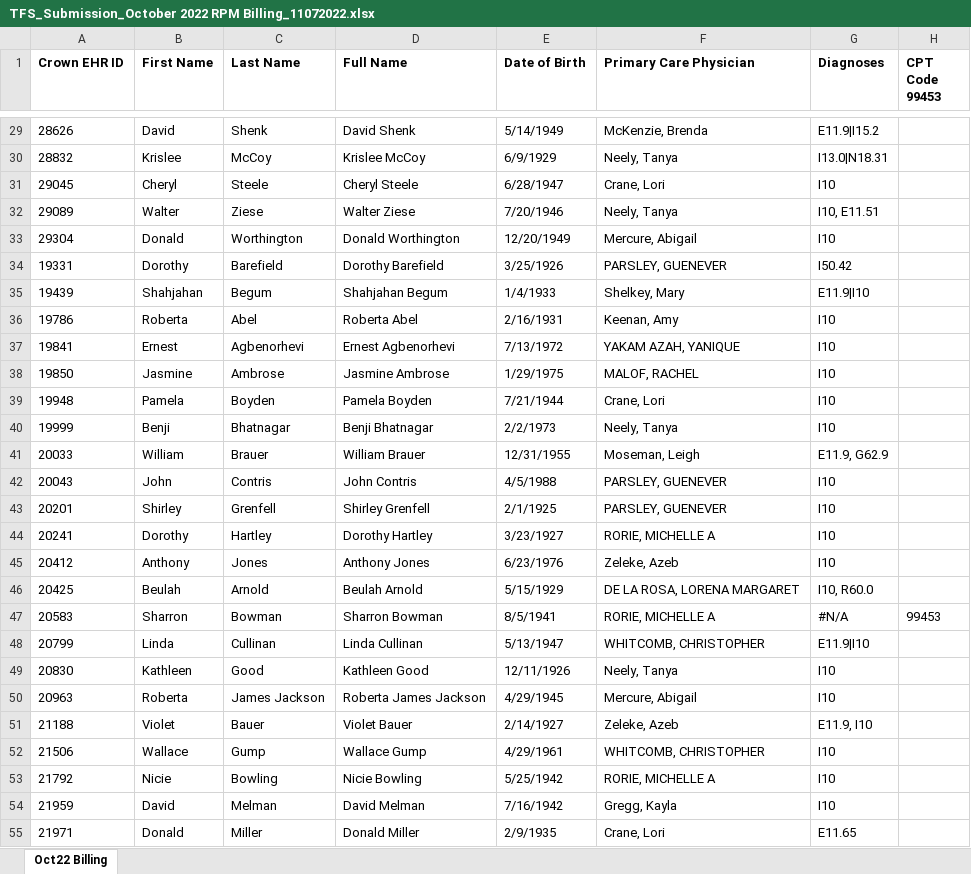
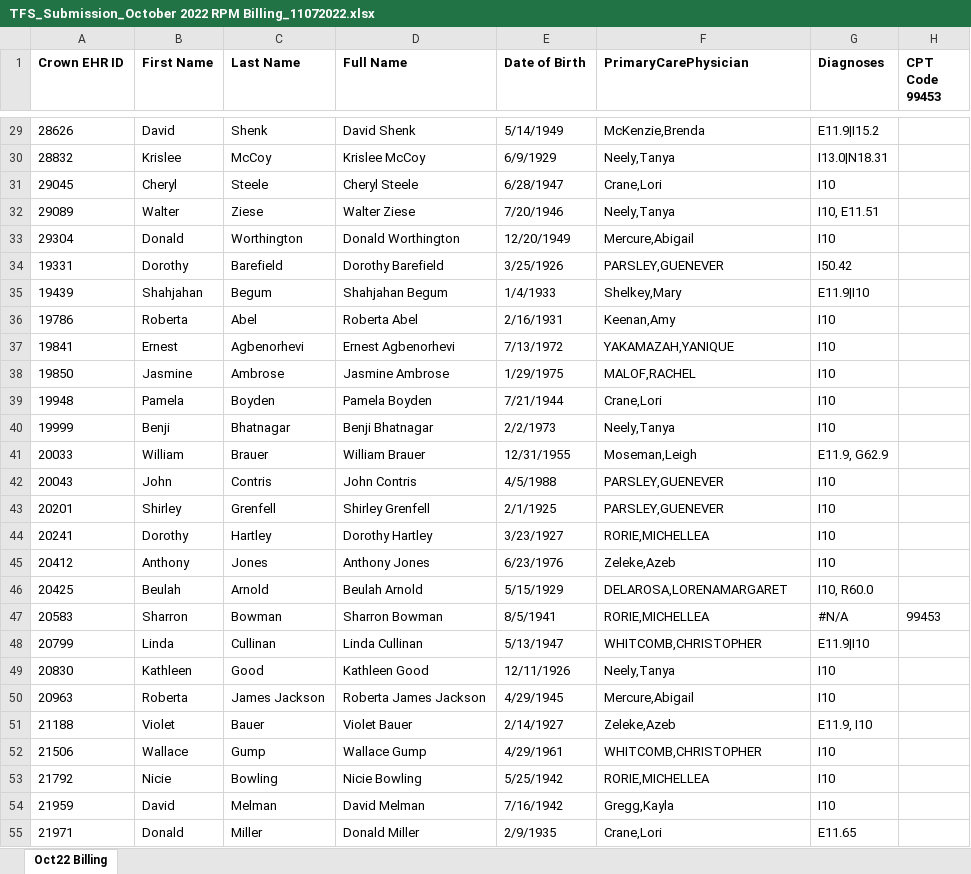
Before and after one commit to Siddhant-Raghuwanshi/EClinicalWorks, an Excel workbook: TFS_Submission_October 2022 RPM Billing_11072022.xlsx, sheet Oct22 Billing, drawn as a sheet; only a part is shown, gaps mark what is left out; values as stored, in another font and other column widths than the file's, no borders; the diff covers the shown part only; the diff names each change by its address in the sheet, - before the commit and + after, or states it on an @@ line.

```diff
--- a/TFS_Submission_October 2022 RPM Billing_11072022.xlsx (sheet Oct22 Billing)
+++ b/TFS_Submission_October 2022 RPM Billing_11072022.xlsx (sheet Oct22 Billing)
-F1: Primary Care Physician
+F1: PrimaryCarePhysician
-F29 (PrimaryCarePhysician): McKenzie, Brenda
+F29 (PrimaryCarePhysician): McKenzie,Brenda
-F30 (PrimaryCarePhysician): Neely, Tanya
+F30 (PrimaryCarePhysician): Neely,Tanya
-F31 (PrimaryCarePhysician): Crane, Lori
+F31 (PrimaryCarePhysician): Crane,Lori
-F32 (PrimaryCarePhysician): Neely, Tanya
+F32 (PrimaryCarePhysician): Neely,Tanya
-F33 (PrimaryCarePhysician): Mercure, Abigail
+F33 (PrimaryCarePhysician): Mercure,Abigail
-F34 (PrimaryCarePhysician): PARSLEY, GUENEVER
+F34 (PrimaryCarePhysician): PARSLEY,GUENEVER
-F35 (PrimaryCarePhysician): Shelkey, Mary
+F35 (PrimaryCarePhysician): Shelkey,Mary
-F36 (PrimaryCarePhysician): Keenan, Amy
+F36 (PrimaryCarePhysician): Keenan,Amy
-F37 (PrimaryCarePhysician): YAKAM AZAH, YANIQUE
+F37 (PrimaryCarePhysician): YAKAMAZAH,YANIQUE
-F38 (PrimaryCarePhysician): MALOF, RACHEL
+F38 (PrimaryCarePhysician): MALOF,RACHEL
-F39 (PrimaryCarePhysician): Crane, Lori
+F39 (PrimaryCarePhysician): Crane,Lori
-F40 (PrimaryCarePhysician): Neely, Tanya
+F40 (PrimaryCarePhysician): Neely,Tanya
-F41 (PrimaryCarePhysician): Moseman, Leigh
+F41 (PrimaryCarePhysician): Moseman,Leigh
-F42:F43 (PrimaryCarePhysician): PARSLEY, GUENEVER
+F42:F43 (PrimaryCarePhysician): PARSLEY,GUENEVER
-F44 (PrimaryCarePhysician): RORIE, MICHELLE A
+F44 (PrimaryCarePhysician): RORIE,MICHELLEA
-F45 (PrimaryCarePhysician): Zeleke, Azeb
+F45 (PrimaryCarePhysician): Zeleke,Azeb
-F46 (PrimaryCarePhysician): DE LA ROSA, LORENA MARGARET
+F46 (PrimaryCarePhysician): DELAROSA,LORENAMARGARET
-F47 (PrimaryCarePhysician): RORIE, MICHELLE A
+F47 (PrimaryCarePhysician): RORIE,MICHELLEA
-F48 (PrimaryCarePhysician): WHITCOMB, CHRISTOPHER
+F48 (PrimaryCarePhysician): WHITCOMB,CHRISTOPHER
-F49 (PrimaryCarePhysician): Neely, Tanya
+F49 (PrimaryCarePhysician): Neely,Tanya
-F50 (PrimaryCarePhysician): Mercure, Abigail
+F50 (PrimaryCarePhysician): Mercure,Abigail
-F51 (PrimaryCarePhysician): Zeleke, Azeb
+F51 (PrimaryCarePhysician): Zeleke,Azeb
-F52 (PrimaryCarePhysician): WHITCOMB, CHRISTOPHER
+F52 (PrimaryCarePhysician): WHITCOMB,CHRISTOPHER
-F53 (PrimaryCarePhysician): RORIE, MICHELLE A
+F53 (PrimaryCarePhysician): RORIE,MICHELLEA
-F54 (PrimaryCarePhysician): Gregg, Kayla
+F54 (PrimaryCarePhysician): Gregg,Kayla
-F55 (PrimaryCarePhysician): Crane, Lori
+F55 (PrimaryCarePhysician): Crane,Lori
```
Also changed, not shown: 398 edited cells elsewhere in this sheet, 7 other files.
